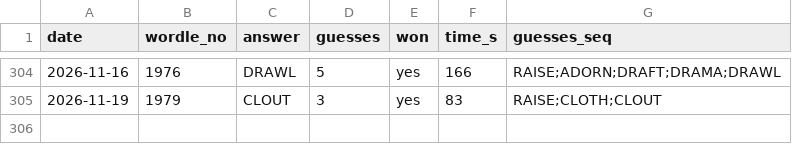
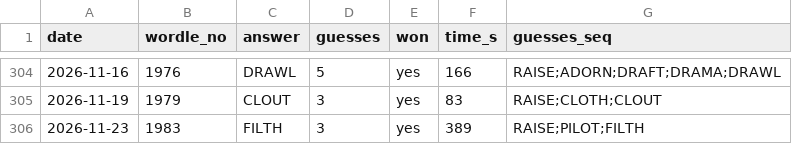
Before and after one commit to franklinharper/wordle-human-solve, a CSV file: games.csv, drawn as a sheet; only a part is shown, gaps mark what is left out.

Commit message:
Log 2026-11-23 #1983 FILTH in 3 (6:29)

```diff
--- a/games.csv
+++ b/games.csv
@@ -305 +305,2 @@ date,wordle_no,answer,guesses,won,time_s,guesses_seq
 2026-11-19,1979,CLOUT,3,yes,83,RAISE;CLOTH;CLOUT
+2026-11-23,1983,FILTH,3,yes,389,RAISE;PILOT;FILTH
```
